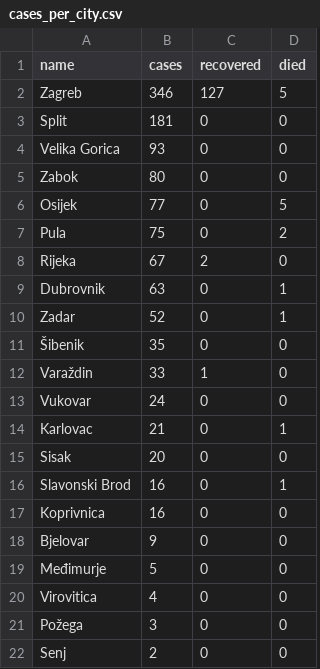
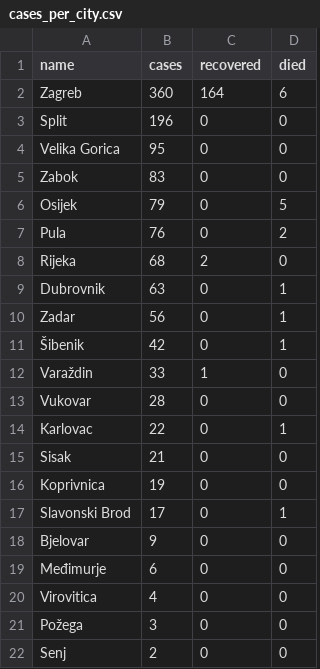
Before and after one commit to tonivrbic/covid-19-croatia, a CSV file: generated/cases_per_city.csv, drawn as a sheet.

```diff
--- a/generated/cases_per_city.csv
+++ b/generated/cases_per_city.csv
@@ -1,20 +1,20 @@
 name,cases,recovered,died
-Zagreb,346,127,5
-Split,181,0,0
-Velika Gorica,93,0,0
-Zabok,80,0,0
-Osijek,77,0,5
-Pula,75,0,2
-Rijeka,67,2,0
+Zagreb,360,164,6
+Split,196,0,0
+Velika Gorica,95,0,0
+Zabok,83,0,0
+Osijek,79,0,5
+Pula,76,0,2
+Rijeka,68,2,0
 Dubrovnik,63,0,1
-Zadar,52,0,1
-Šibenik,35,0,0
+Zadar,56,0,1
+Šibenik,42,0,1
 Varaždin,33,1,0
-Vukovar,24,0,0
-Karlovac,21,0,1
-Sisak,20,0,0
-Slavonski Brod,16,0,1
-Koprivnica,16,0,0
+Vukovar,28,0,0
+Karlovac,22,0,1
+Sisak,21,0,0
+Koprivnica,19,0,0
+Slavonski Brod,17,0,1
 Bjelovar,9,0,0
-Međimurje,5,0,0
+Međimurje,6,0,0
 Virovitica,4,0,0
```
Also changed, not shown: covid_hr.csv, generated/cases_cumulative.csv, 8 other files.
